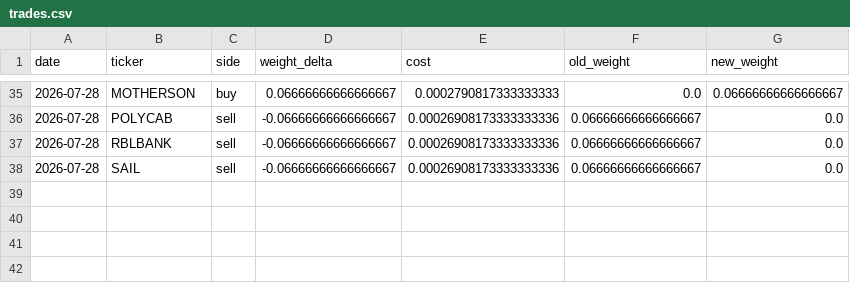
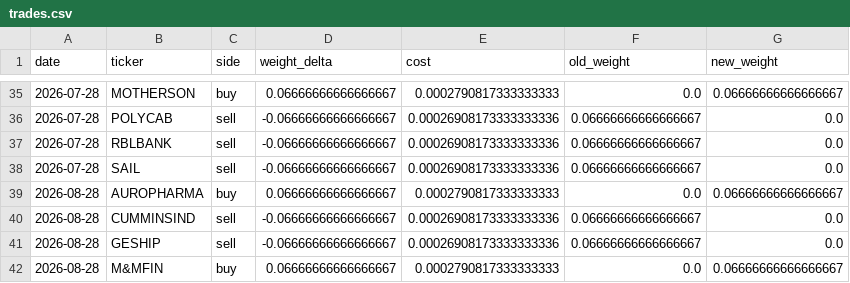
Before and after one commit to zeevandeep/trading-dashboard, a CSV file: data/paper/smallcap_momentum_v2/trades.csv, drawn as a sheet; only a part is shown, gaps mark what is left out; the diff names each change by its address in the sheet, - before the commit and + after, or states it on an @@ line.

```diff
--- a/data/paper/smallcap_momentum_v2/trades.csv
+++ b/data/paper/smallcap_momentum_v2/trades.csv
+row 39: 2026-08-28 | AUROPHARMA | buy | 0.06666666666666667 | 0.0002790817333333333 | 0.0 | 0.06666666666666667
+row 40: 2026-08-28 | CUMMINSIND | sell | -0.06666666666666667 | 0.00026908173333333336 | 0.06666666666666667 | 0.0
+row 41: 2026-08-28 | GESHIP | sell | -0.06666666666666667 | 0.00026908173333333336 | 0.06666666666666667 | 0.0
+row 42: 2026-08-28 | M&MFIN | buy | 0.06666666666666667 | 0.0002790817333333333 | 0.0 | 0.06666666666666667
```
Also changed, not shown: data/paper/smallcap_momentum_v2/equity.csv, 2 other files.
